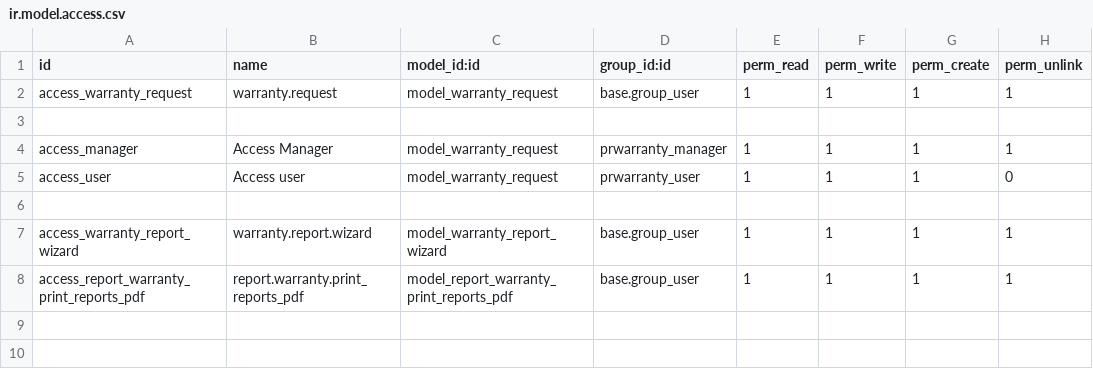
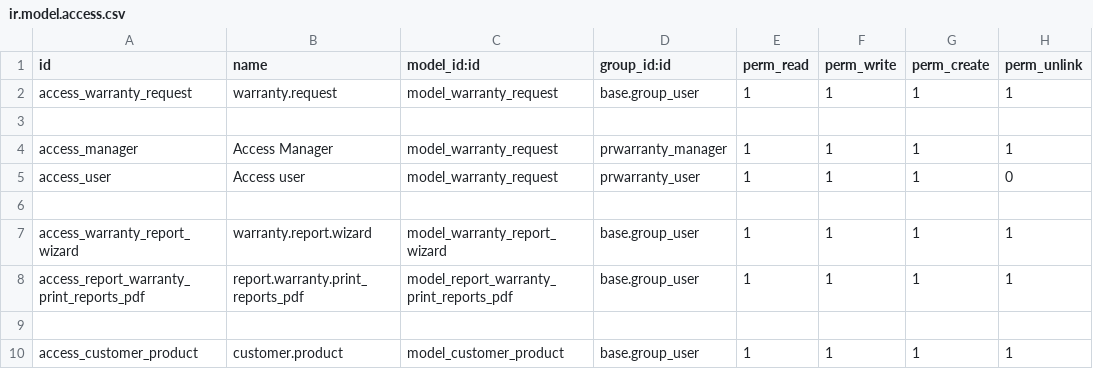
Before and after one commit to sreeshnap/ProductWarranty, a CSV file: myaddons/warranty/security/ir.model.access.csv, drawn as a sheet; the diff names each change by its address in the sheet, - before the commit and + after, or states it on an @@ line.

```diff
--- a/myaddons/warranty/security/ir.model.access.csv
+++ b/myaddons/warranty/security/ir.model.access.csv
+row 9: (empty)
+row 10: access_customer_product | customer.product | model_customer_product | base.group_user | 1 | 1 | 1 | 1
```
Also changed, not shown: 4 other files.
